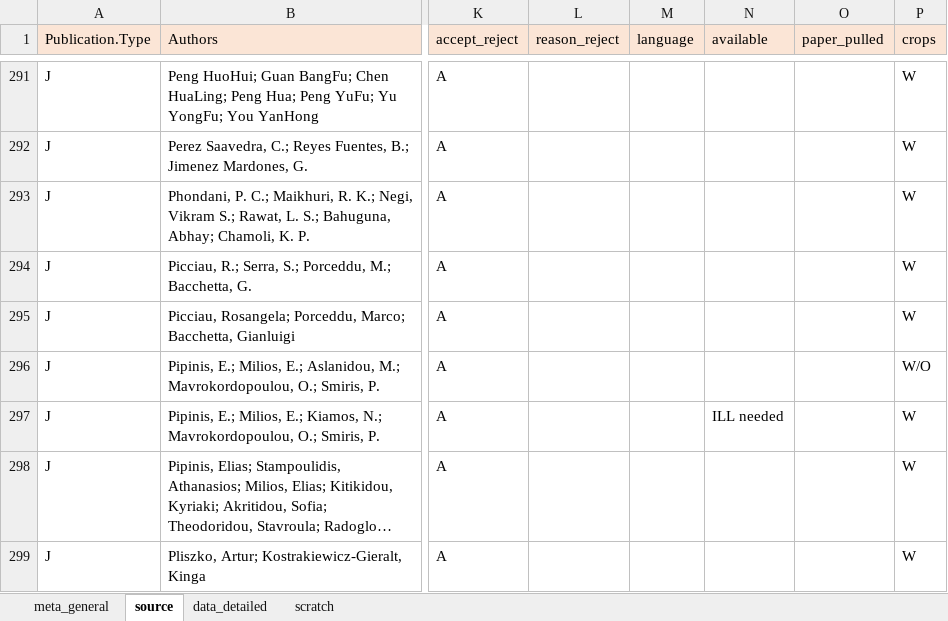
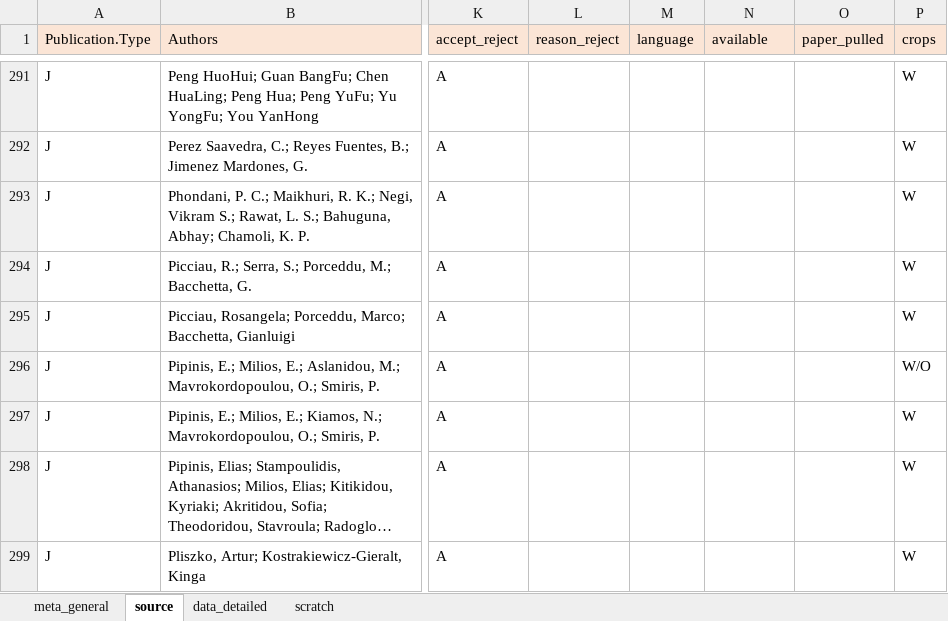
Before and after one commit to lizzieinvancouver/egret, an Excel workbook: data/oegres_MN/oegres_MN.xlsx, sheet source, drawn as a sheet; only a part is shown, gaps mark what is left out; long unchanged cells end in …; values as stored, in another font and other column widths than the file's, no borders; the diff names each change by its address in the sheet, - before the commit and + after, or states it on an @@ line.

```diff
--- a/data/oegres_MN/oegres_MN.xlsx (sheet source)
+++ b/data/oegres_MN/oegres_MN.xlsx (sheet source)
-N297 (available): ILL needed
+N297 (available): (empty)
```
Also changed, not shown: sheet data_detailed.
